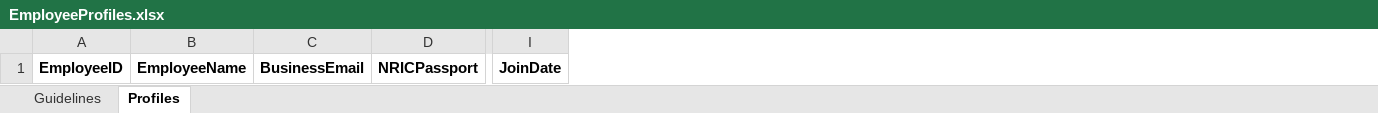
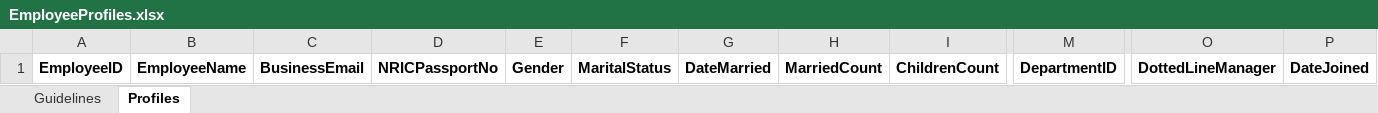
Before and after one commit to jameacle09/csileavemanagementsystem, an Excel workbook: Client_CSILMS/src/templates/EmployeeProfiles.xlsx, sheet Profiles, drawn as a sheet; only a part is shown, gaps mark what is left out; values as stored, in another font and other column widths than the file's, no borders; removed rows and columns are numbered as before the commit, all else as after; the diff names each change by its address in the sheet, - before the commit and + after, or states it on an @@ line.

```diff
--- a/Client_CSILMS/src/templates/EmployeeProfiles.xlsx (sheet Profiles)
+++ b/Client_CSILMS/src/templates/EmployeeProfiles.xlsx (sheet Profiles)
-column D, row 1: NRICPassport
+column D, row 1: NRICPassportNo
+column E, row 1: Gender
+column F, row 1: MaritalStatus
+column G, row 1: DateMarried
+column H, row 1: MarriedCount
+column I, row 1: ChildrenCount
+column M, row 1: DepartmentID
-column I, row 1: JoinDate
+column O, row 1: DottedLineManager
+column P, row 1: DateJoined
```
Also changed, not shown: sheet Guidelines, Client_CSILMS/src/templates/PublicHolidays.xlsx, 7 other files.
